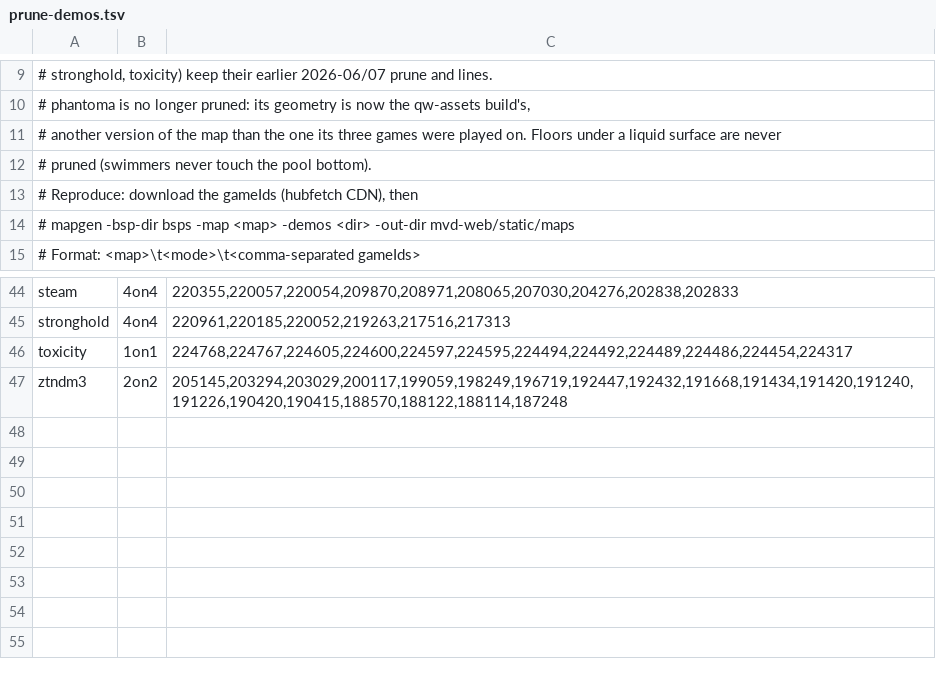
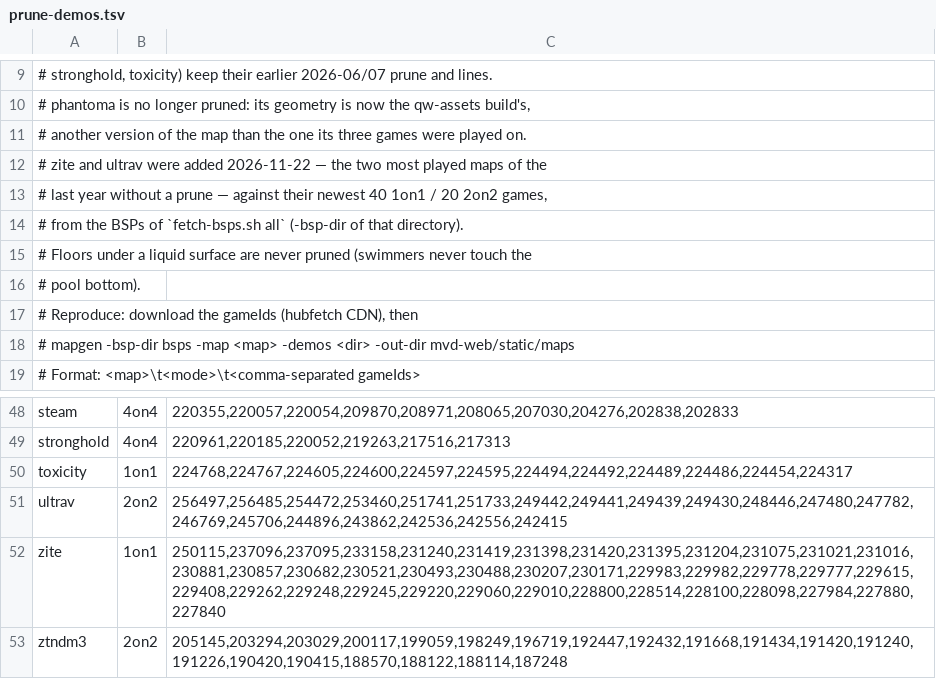
Before and after one commit to galfthan/mvd_analyzer, a TSV file: scripts/prune-demos.tsv, drawn as a sheet; only a part is shown, gaps mark what is left out.

Commit message:
maps: prune zite and ultrav floors
The two most played maps of the last year without a usage prune (249
1on1 and 203 mostly 2on2 hub games of 69,750 in 1on1 / 2on2 / 4on4; the
26 maps already pruned hold 97.5 %). Pruned against their newest 40
1on1 and 20 2on2 games, recorded in scripts/prune-demos.tsv: zite drops
172 of 1231 floor faces, ultrav 41 of 374. Both BSPs are the builds the
quake.world CDN serves.

Also splits a run-on line in the prune record's header.

```diff
--- a/scripts/prune-demos.tsv
+++ b/scripts/prune-demos.tsv
@@ -10,4 +10,8 @@
 # phantoma is no longer pruned: its geometry is now the qw-assets build's,
-# another version of the map than the one its three games were played on. Floors under a liquid surface are never
-# pruned (swimmers never touch the pool bottom).
+# another version of the map than the one its three games were played on.
+# zite and ultrav were added 2026-11-22 — the two most played maps of the
+# last year without a prune — against their newest 40 1on1 / 20 2on2 games,
+# from the BSPs of `fetch-bsps.sh all` (-bsp-dir of that directory).
+# Floors under a liquid surface are never pruned (swimmers never touch the
+# pool bottom).
 # Reproduce: download the gameIds (hubfetch CDN), then
@@ -46,2 +50,4 @@ stronghold	4on4	220961,220185,220052,219263,217516,217313
 toxicity	1on1	224768,224767,224605,224600,224597,224595,224494,224492,224489,224486,224454,224317
+ultrav	2on2	256497,256485,254472,253460,251741,251733,249442,249441,249439,249430,248446,247480,247782,246769,245706,244896,243862,242536,242556,242415
+zite	1on1	250115,237096,237095,233158,231240,231419,231398,231420,231395,231204,231075,231021,231016,230881,230857,230682,230521,230493,230488,230207,230171,229983,229982,229778,229777,229615,229408,229262,229248,229245,229220,229060,229010,228800,228514,228100,228098,227984,227880,227840
 ztndm3	2on2	205145,203294,203029,200117,199059,198249,196719,192447,192432,191668,191434,191420,191240,191226,190420,190415,188570,188122,188114,187248
```
Also changed, not shown: 5 other files.
